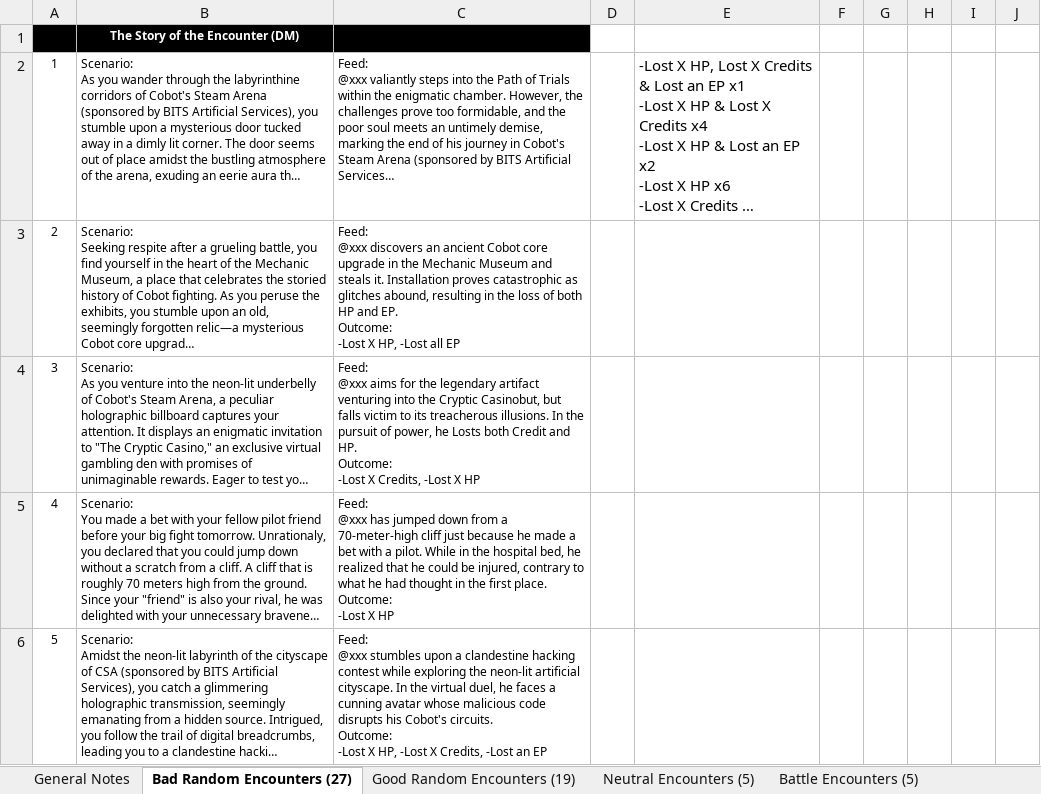
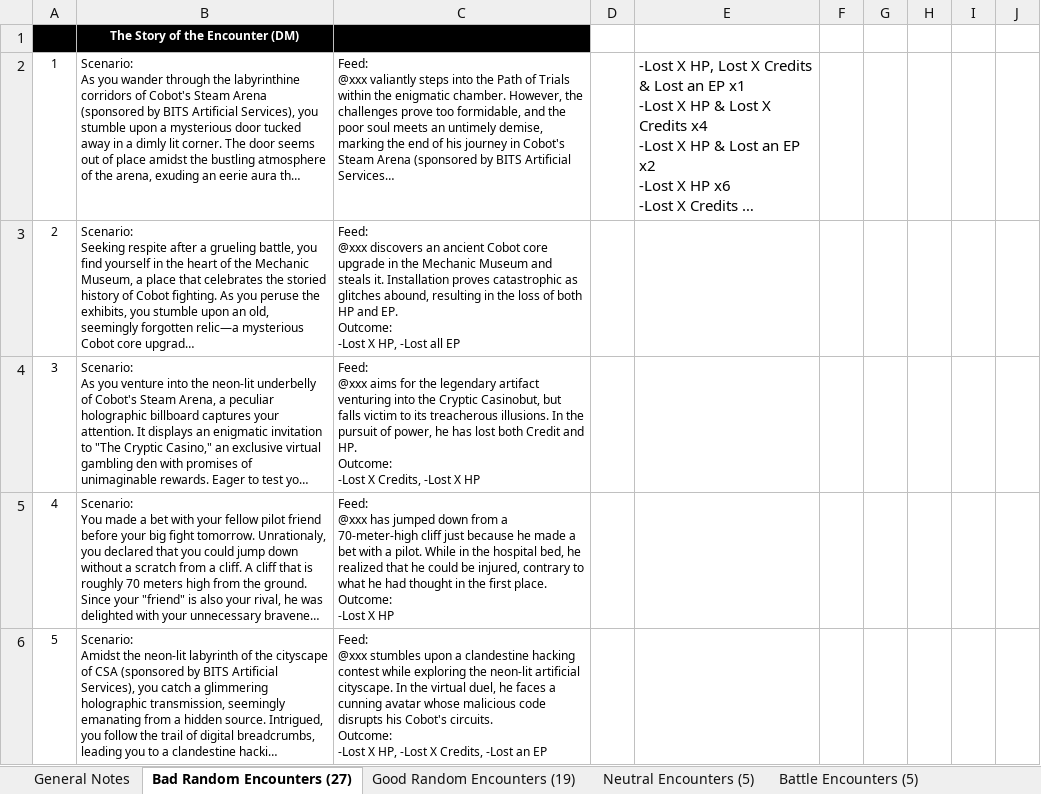
Before and after one commit to spintop-network/rumble-bot, an Excel workbook: data/randoms.xlsx, sheet Bad Random Encounters (27), drawn as a sheet; only a part is shown; long unchanged cells end in …; values as stored, in another font and other column widths than the file's, no borders; charts and pictures not drawn; the diff names each change by its address in the sheet, - before the commit and + after, or states it on an @@ line.

Commit message:
chore: fix typo and don't send ep regen after game ends

```diff
--- a/data/randoms.xlsx (sheet Bad Random Encounters (27))
+++ b/data/randoms.xlsx (sheet Bad Random Encounters (27))
-C4: …power, he Losts both Credit…
+C4: …power, he has lost both Credit…
```
Also changed, not shown: 2 other files.
